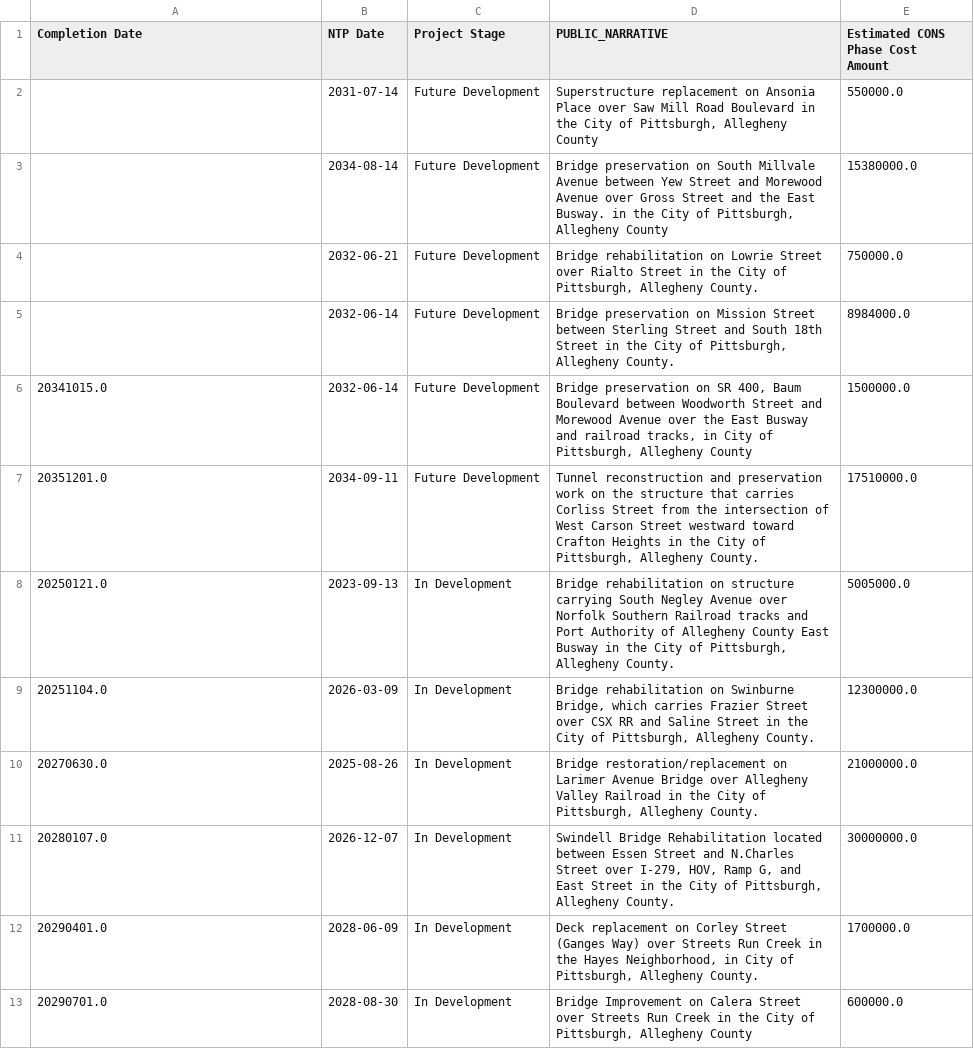
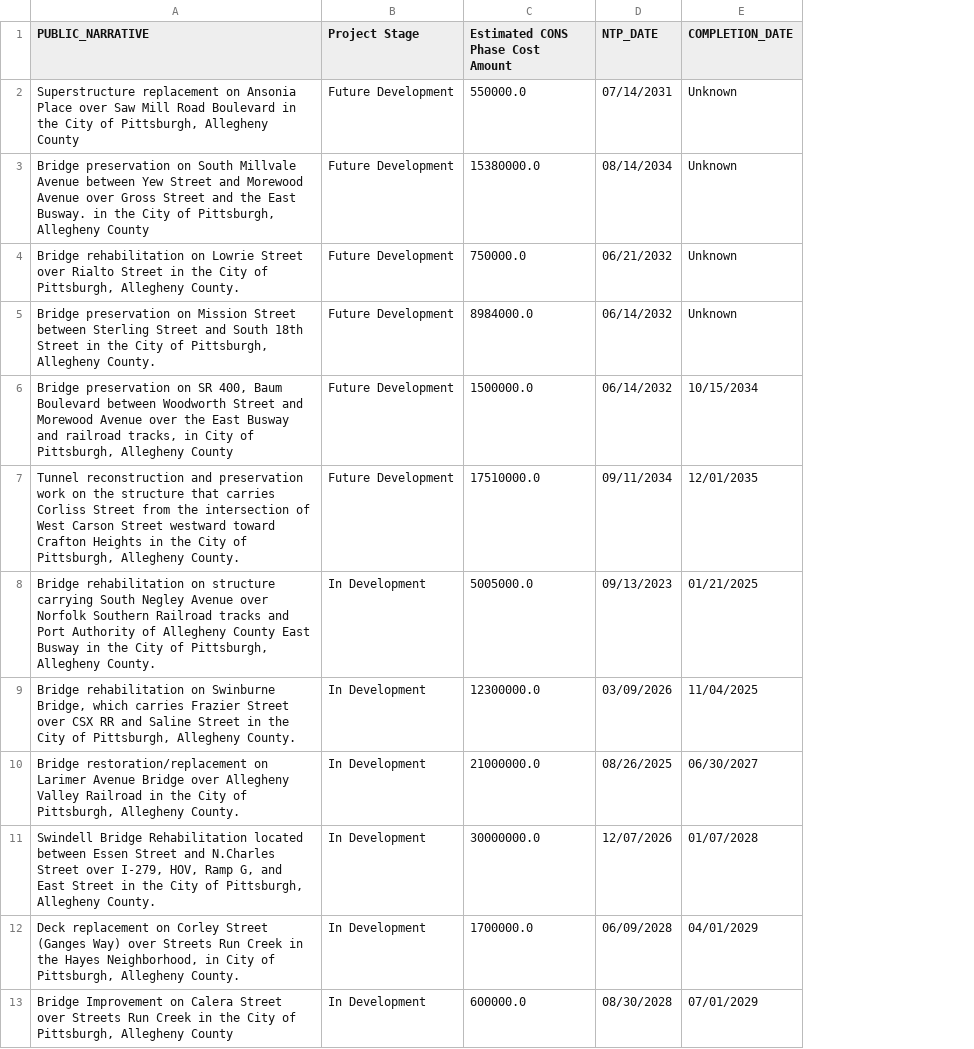
Before and after one commit to maclover7/bridger, a CSV file: output/pgh-bridges.csv, drawn as a sheet; only a part is shown; removed rows and columns are numbered as before the commit, all else as after; the diff covers the shown part only; the diff names each change by its address in the sheet, - before the commit and + after, or states it on an @@ line.

Commit message:
Change cols for output

```diff
--- a/output/pgh-bridges.csv
+++ b/output/pgh-bridges.csv
-column B (NTP Date), rows 2-13: 2031-07-14 | 2034-08-14 | 2032-06-21 | 2032-06-14 | 2032-06-14 | 2034-09-11 | 2023-09-13 | 2026-03-09 | 2025-08-26 | 2026-12-07 | 2028-06-09 | 2028-08-30
-column D (PUBLIC_NARRATIVE), rows 2-13: Superstructure replacement on Ansonia Place over Saw Mill Road Boulevard in the City of Pittsburgh, Allegheny County | Bridge preservation on South Millvale Avenue between Yew Street and Morewood Avenue over Gross Street and the East Busway. in the City of Pittsburgh, Allegheny County | Bridge rehabilitation on Lowrie Street over Rialto Street in the City of Pittsburgh, Allegheny County. | Bridge preservation on Mission Street between Sterling Street and South 18th Street in the City of Pittsburgh, Allegheny County. | Bridge preservation on SR 400, Baum Boulevard between Woodworth Street and Morewood Avenue over the East Busway and railroad tracks, in City of Pittsburgh, Allegheny County | Tunnel reconstruction and preservation work on the structure that carries Corliss Street from the intersection of West Carson Street westward toward Crafton Heights in the City of Pittsburgh, Allegheny County. | Bridge rehabilitation on structure carrying South Negley Avenue over Norfolk Southern Railroad tracks and Port Authority of Allegheny County East Busway in the City of Pittsburgh, Allegheny County. | Bridge rehabilitation on Swinburne Bridge, which carries Frazier Street over CSX RR and Saline Street in the City of Pittsburgh, Allegheny County. | Bridge restoration/replacement on Larimer Avenue Bridge over Allegheny Valley Railroad in the City of Pittsburgh, Allegheny County. | Swindell Bridge Rehabilitation located between Essen Street and N.Charles Street over I-279, HOV, Ramp G, and East Street in the City of Pittsburgh, Allegheny County. | Deck replacement on Corley Street (Ganges Way) over Streets Run Creek in the Hayes Neighborhood, in City of Pittsburgh, Allegheny County. | Bridge Improvement on Calera Street over Streets Run Creek in the City of Pittsburgh, Allegheny County
+column D (NTP_DATE), rows 2-13: 07/14/2031 | 08/14/2034 | 06/21/2032 | 06/14/2032 | 06/14/2032 | 09/11/2034 | 09/13/2023 | 03/09/2026 | 08/26/2025 | 12/07/2026 | 06/09/2028 | 08/30/2028
+column E (COMPLETION_DATE), rows 2-13: Unknown | Unknown | Unknown | Unknown | 10/15/2034 | 12/01/2035 | 01/21/2025 | 11/04/2025 | 06/30/2027 | 01/07/2028 | 04/01/2029 | 07/01/2029
-A1: Completion Date
+A1: PUBLIC_NARRATIVE
-A2 (PUBLIC_NARRATIVE): (empty)
+A2 (PUBLIC_NARRATIVE): Superstructure replacement on Ansonia Place over Saw Mill Road Boulevard in the City of Pittsburgh, Allegheny County
-A3 (PUBLIC_NARRATIVE): (empty)
+A3 (PUBLIC_NARRATIVE): Bridge preservation on South Millvale Avenue between Yew Street and Morewood Avenue over Gross Street and the East Busway. in the City of Pittsburgh, Allegheny County
-A4 (PUBLIC_NARRATIVE): (empty)
+A4 (PUBLIC_NARRATIVE): Bridge rehabilitation on Lowrie Street over Rialto Street in the City of Pittsburgh, Allegheny County.
-A5 (PUBLIC_NARRATIVE): (empty)
+A5 (PUBLIC_NARRATIVE): Bridge preservation on Mission Street between Sterling Street and South 18th Street in the City of Pittsburgh, Allegheny County.
-A6 (PUBLIC_NARRATIVE): 20341015.0
+A6 (PUBLIC_NARRATIVE): Bridge preservation on SR 400, Baum Boulevard between Woodworth Street and Morewood Avenue over the East Busway and railroad tracks, in City of Pittsburgh, Allegheny County
-A7 (PUBLIC_NARRATIVE): 20351201.0
+A7 (PUBLIC_NARRATIVE): Tunnel reconstruction and preservation work on the structure that carries Corliss Street from the intersection of West Carson Street westward toward Crafton Heights in the City of Pittsburgh, Allegheny County.
-A8 (PUBLIC_NARRATIVE): 20250121.0
+A8 (PUBLIC_NARRATIVE): Bridge rehabilitation on structure carrying South Negley Avenue over Norfolk Southern Railroad tracks and Port Authority of Allegheny County East Busway in the City of Pittsburgh, Allegheny County.
-A9 (PUBLIC_NARRATIVE): 20251104.0
+A9 (PUBLIC_NARRATIVE): Bridge rehabilitation on Swinburne Bridge, which carries Frazier Street over CSX RR and Saline Street in the City of Pittsburgh, Allegheny County.
-A10 (PUBLIC_NARRATIVE): 20270630.0
+A10 (PUBLIC_NARRATIVE): Bridge restoration/replacement on Larimer Avenue Bridge over Allegheny Valley Railroad in the City of Pittsburgh, Allegheny County.
-A11 (PUBLIC_NARRATIVE): 20280107.0
+A11 (PUBLIC_NARRATIVE): Swindell Bridge Rehabilitation located between Essen Street and N.Charles Street over I-279, HOV, Ramp G, and East Street in the City of Pittsburgh, Allegheny County.
-A12 (PUBLIC_NARRATIVE): 20290401.0
+A12 (PUBLIC_NARRATIVE): Deck replacement on Corley Street (Ganges Way) over Streets Run Creek in the Hayes Neighborhood, in City of Pittsburgh, Allegheny County.
-A13 (PUBLIC_NARRATIVE): 20290701.0
+A13 (PUBLIC_NARRATIVE): Bridge Improvement on Calera Street over Streets Run Creek in the City of Pittsburgh, Allegheny County
```
Also changed, not shown: 12 edited cells elsewhere in this file, 1 other file.
